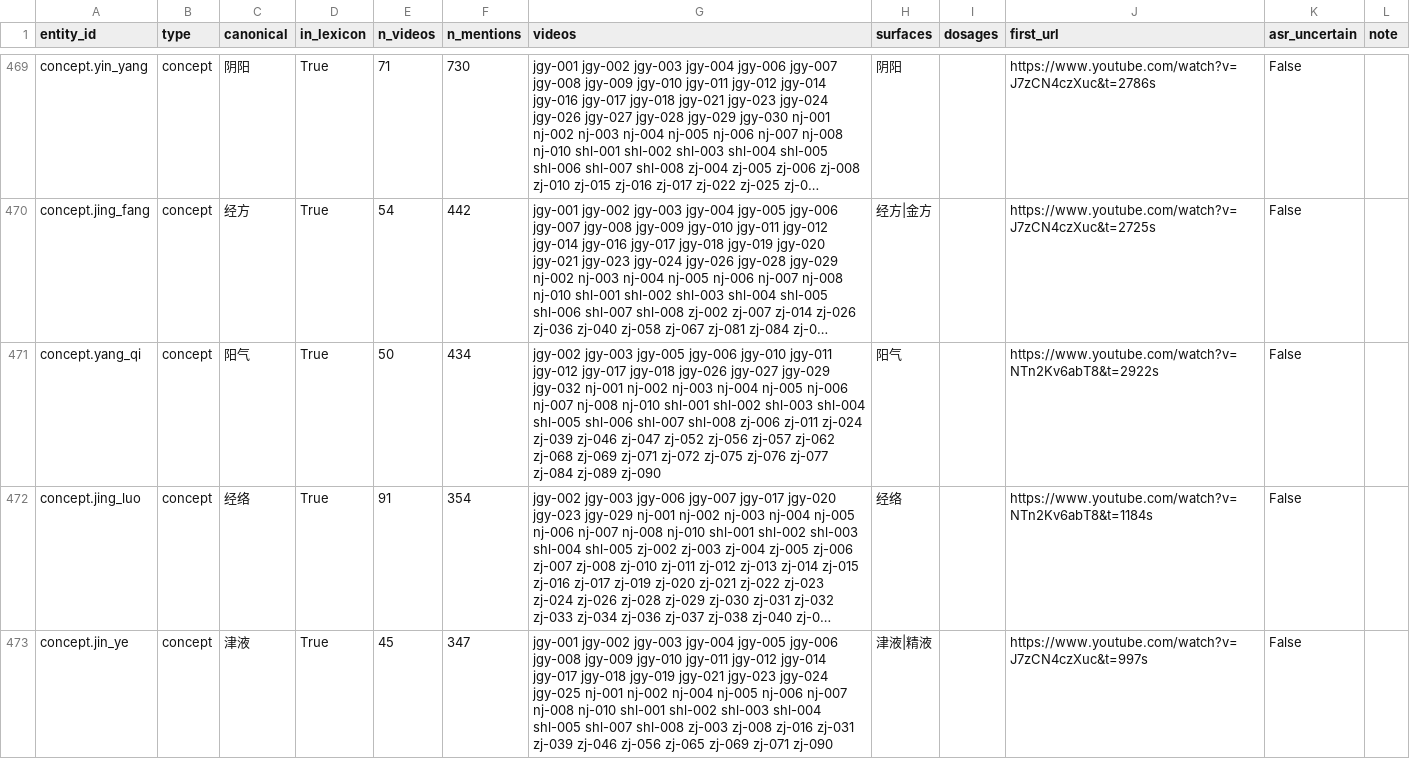
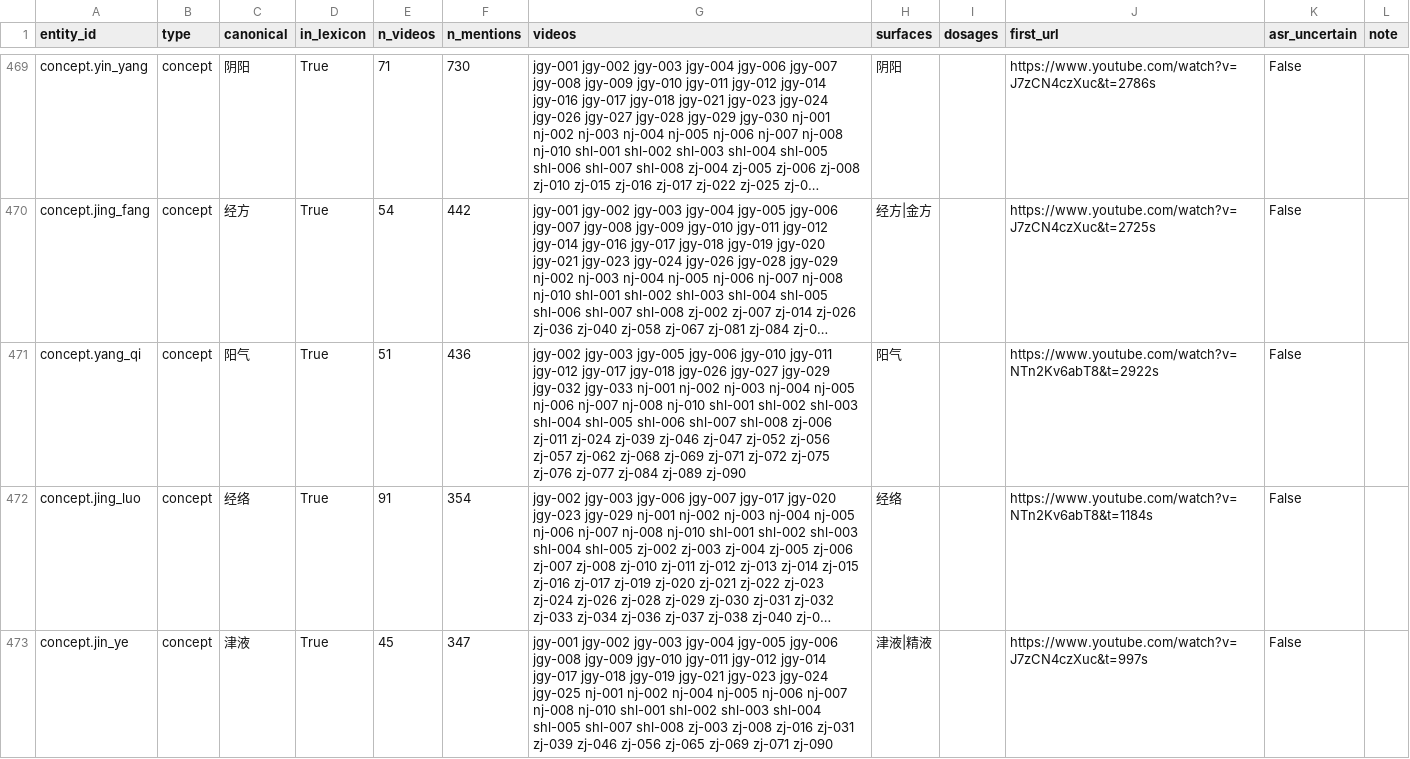
Before and after one commit to China-li-bai/tcm-video-kb, a CSV file: data/knowledge/_index/entities.csv, drawn as a sheet; only a part is shown, gaps mark what is left out; long unchanged cells end in …; the diff covers the shown part only; the diff names each change by its address in the sheet, - before the commit and + after, or states it on an @@ line.

```diff
--- a/data/knowledge/_index/entities.csv
+++ b/data/knowledge/_index/entities.csv
-E471 (n_videos): 50
+E471 (n_videos): 51
-F471 (n_mentions): 434
+F471 (n_mentions): 436
-G471 (videos): …jgy-029 jgy-032 nj-001 nj-002…
+G471 (videos): …jgy-029 jgy-032 jgy-033 nj-001 nj-002…
```
Also changed, not shown: 8 added rows, 5 removed rows and 61 edited cells elsewhere in this file, data/knowledge/_index/chapters.csv, data/knowledge/_index/knowledge_points.csv, 7 other files.
